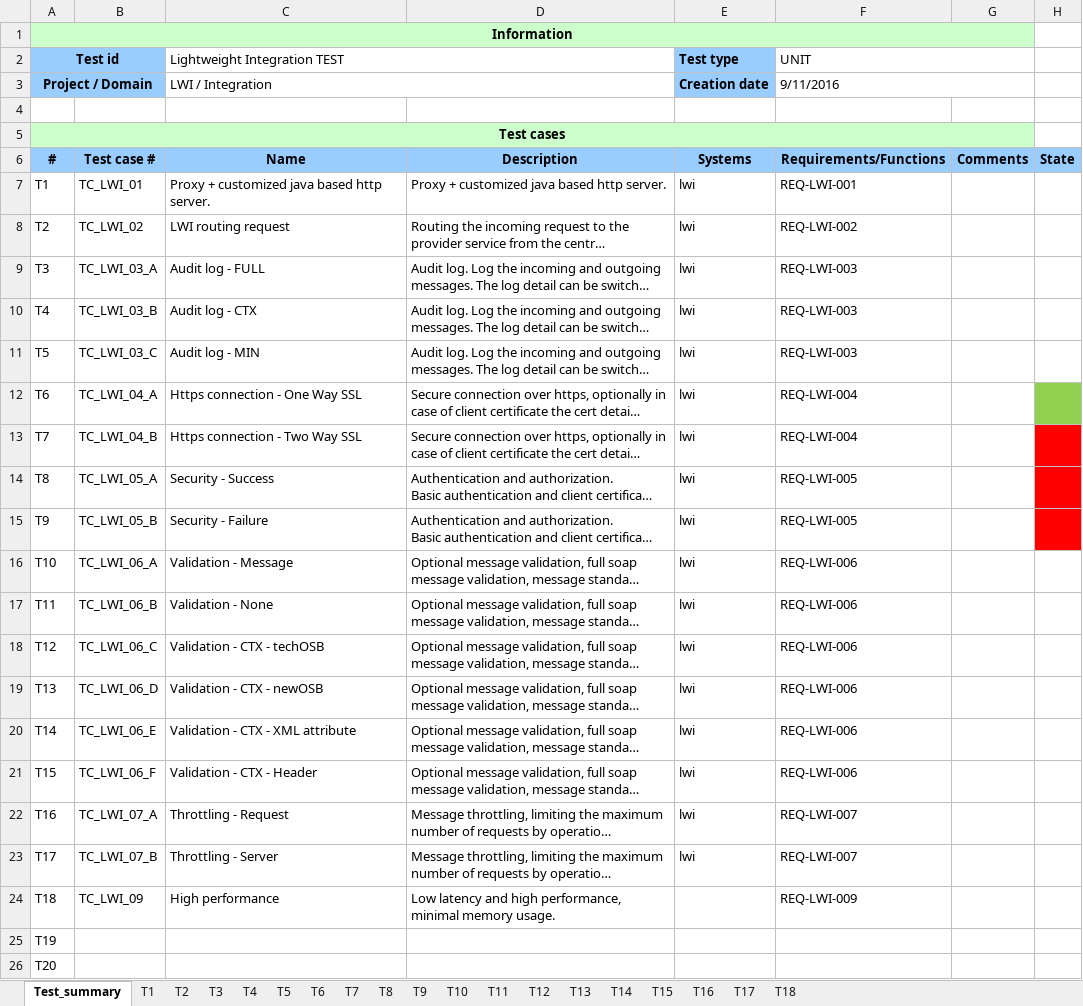
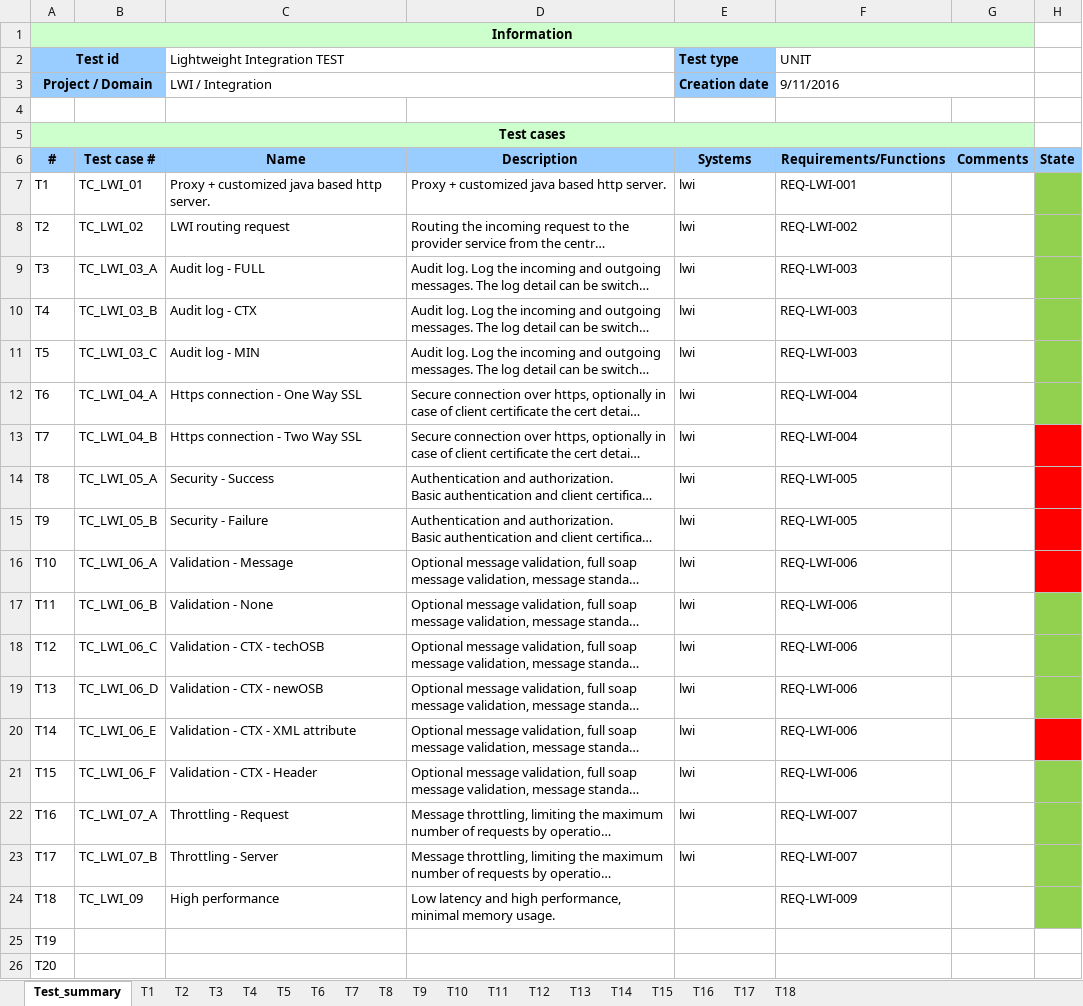
Before and after one commit to pzsolt72/lwi, an Excel workbook: other/doc/Lightweight_Integration_TEST_v1_0.xlsx, sheet Test_summary, drawn as a sheet; only a part is shown; long unchanged cells end in …; values as stored, in another font and other column widths than the file's, no borders; the diff names each change by its address in the sheet, - before the commit and + after, or states it on an @@ line.

```diff
--- a/other/doc/Lightweight_Integration_TEST_v1_0.xlsx (sheet Test_summary)
+++ b/other/doc/Lightweight_Integration_TEST_v1_0.xlsx (sheet Test_summary)
-H7:H11 fill: none
+H7:H11 fill: #92D050
-H16 fill: none
+H16 fill: #FF0000
-H17:H19 fill: none
+H17:H19 fill: #92D050
-H20 fill: none
+H20 fill: #FF0000
-H21:H24 fill: none
+H21:H24 fill: #92D050
```
Also changed, not shown: sheet T17, sheet T14, sheet T15, sheet T16, sheet T18, sheet T13, 2 other files.
